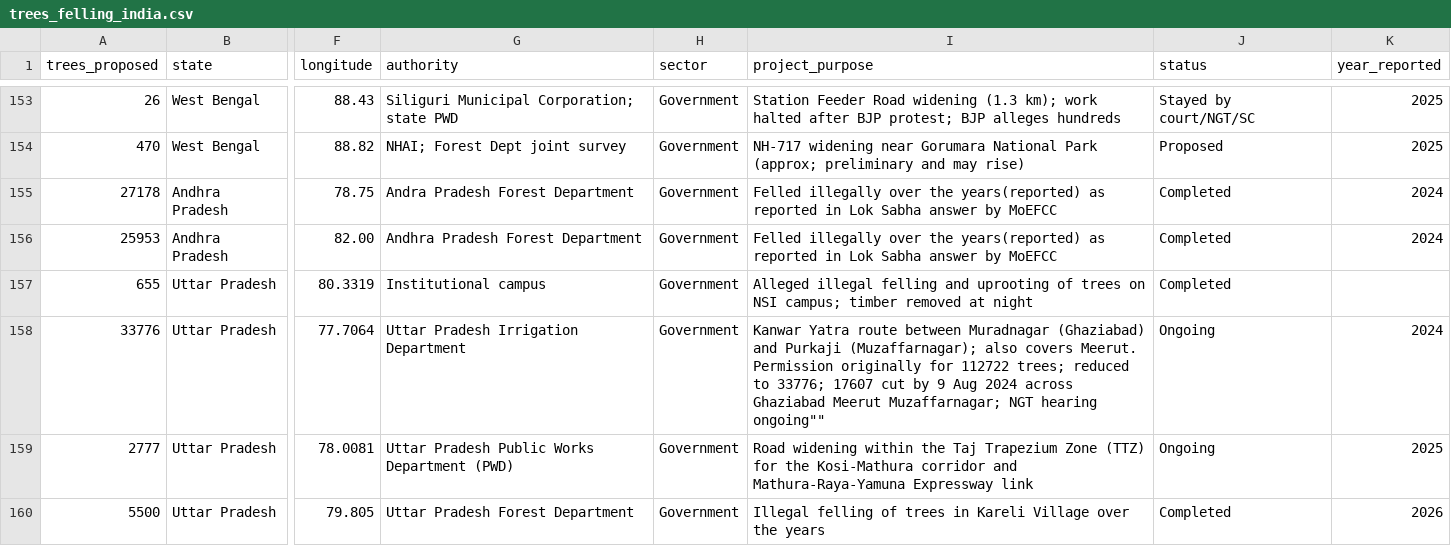
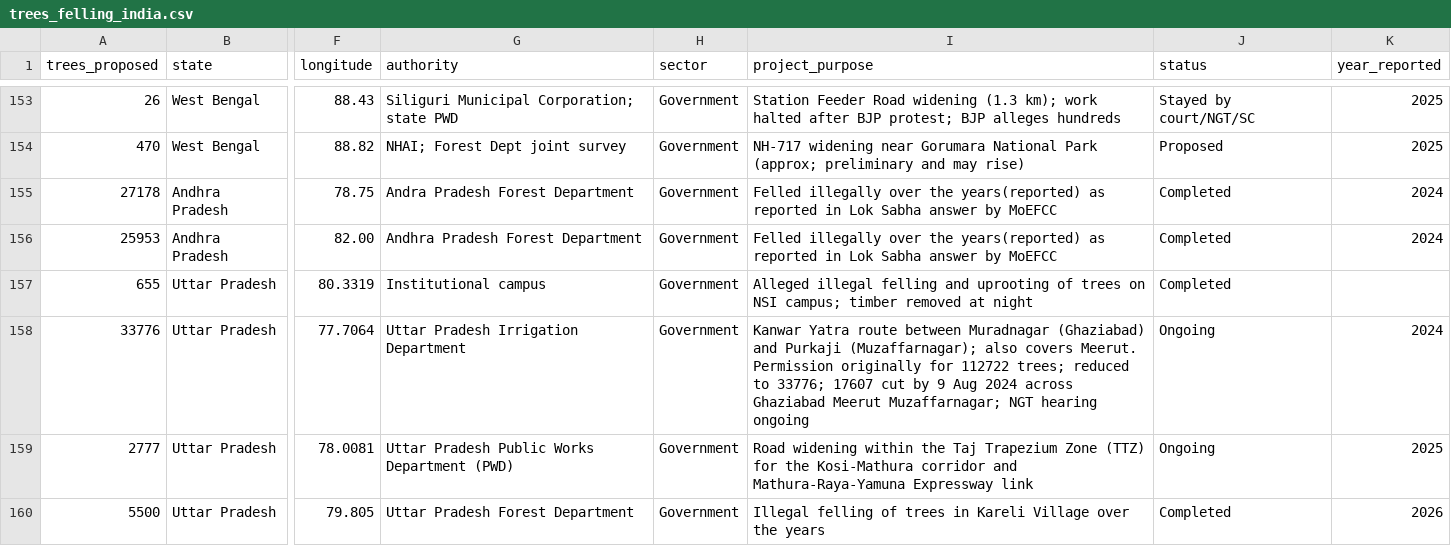
Before and after one commit to indiatreeloss/treelossdatabase, a CSV file: trees_felling_india.csv, drawn as a sheet; only a part is shown, gaps mark what is left out; the diff names each change by its address in the sheet, - before the commit and + after, or states it on an @@ line.

Commit message:
correction of UP

```diff
--- a/trees_felling_india.csv
+++ b/trees_felling_india.csv
-I158 (project_purpose): …NGT hearing ongoing""
+I158 (project_purpose): …NGT hearing ongoing
```
